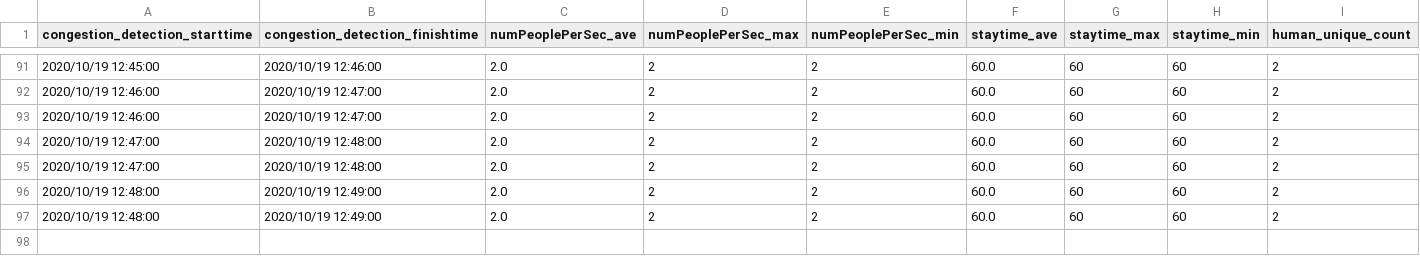
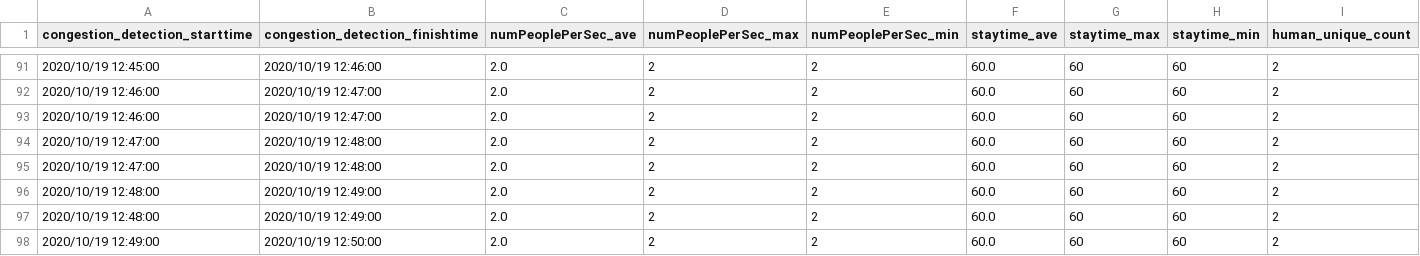
Before and after one commit to kndkzyk/kndkzyk.github.io, a CSV file: data/people_count_test1.csv, drawn as a sheet; only a part is shown, gaps mark what is left out; the diff names each change by its address in the sheet, - before the commit and + after, or states it on an @@ line.

Commit message:
"CongestionStatus"

```diff
--- a/data/people_count_test1.csv
+++ b/data/people_count_test1.csv
+row 98: 2020/10/19 12:49:00 | 2020/10/19 12:50:00 | 2.0 | 2 | 2 | 60.0 | 60 | 60 | 2
```
Also changed, not shown: 1 other file.
